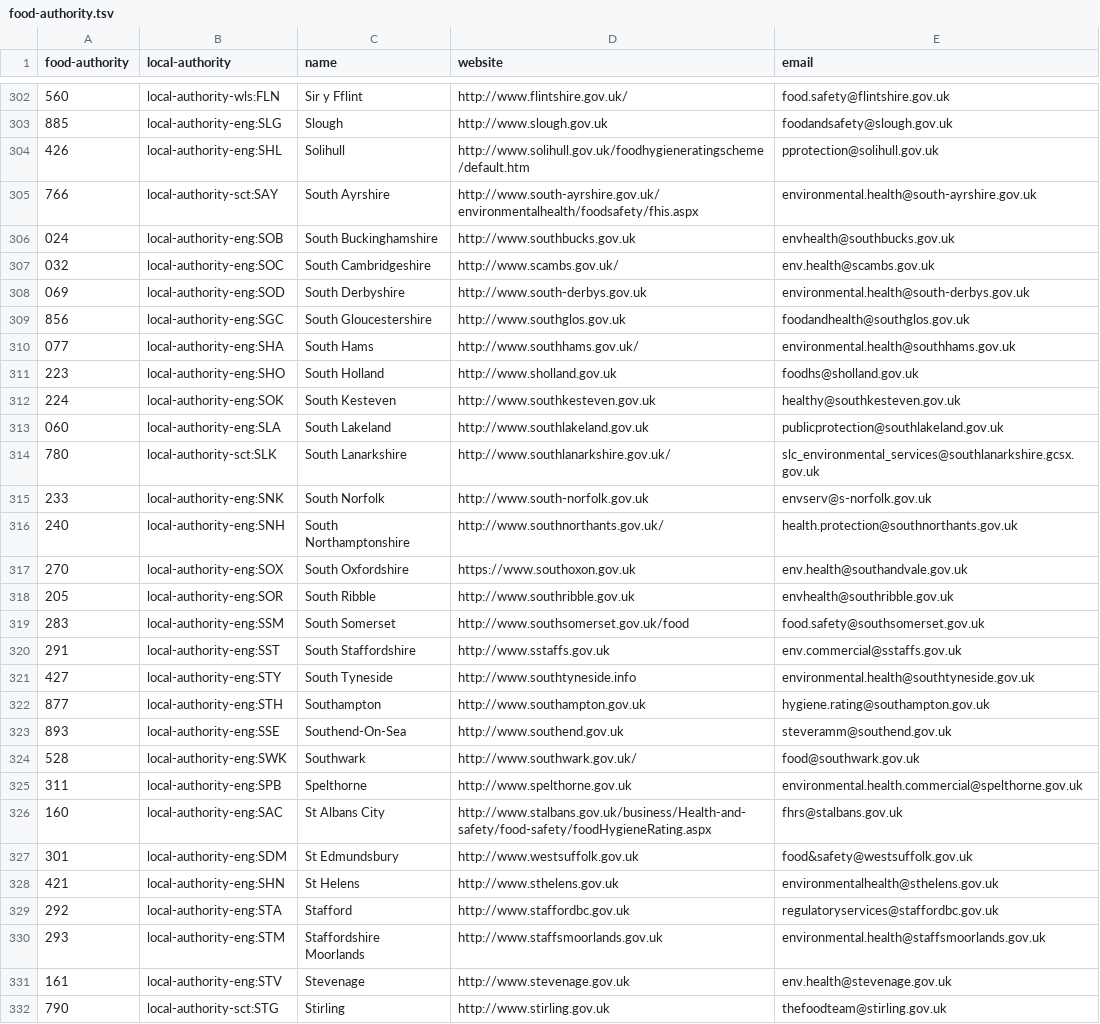
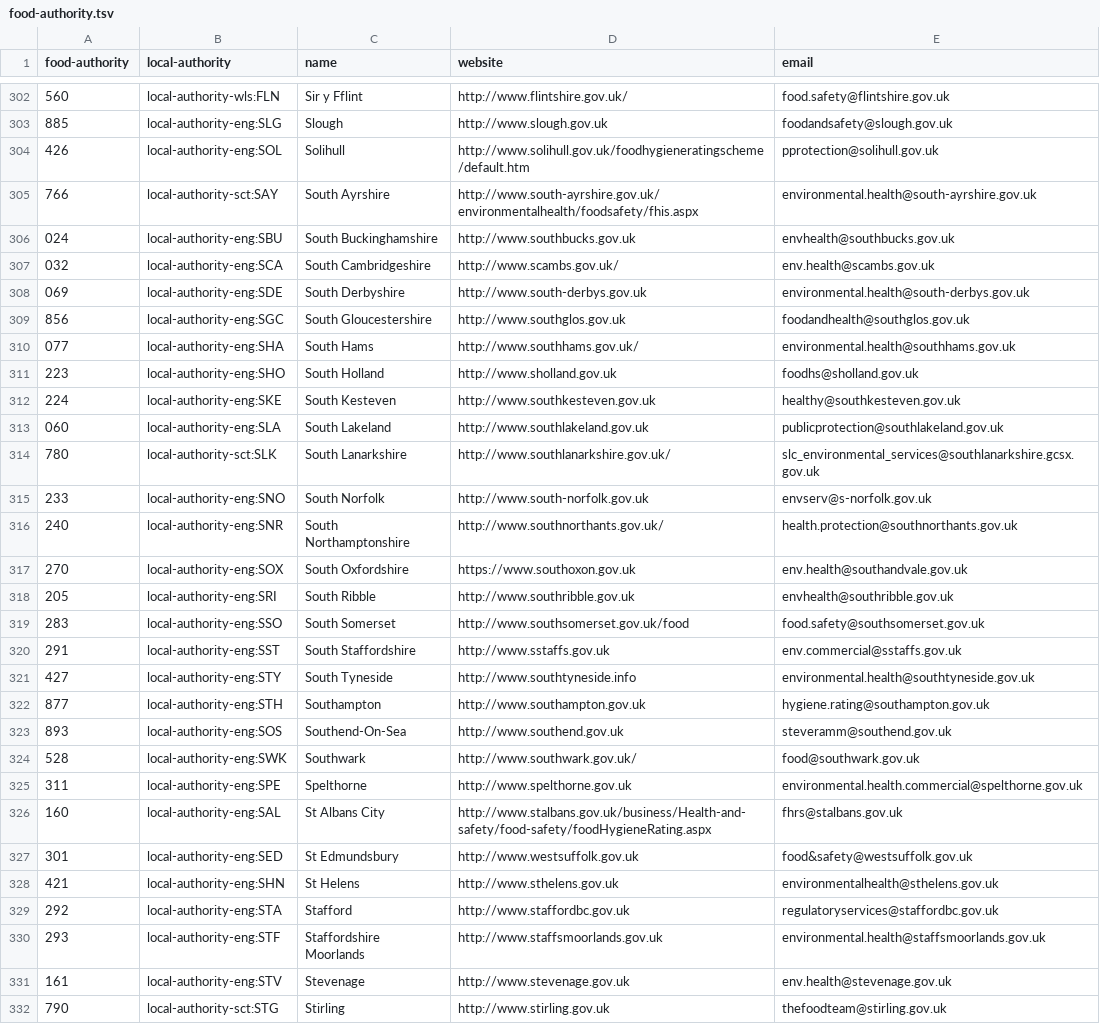
Before and after one commit to openregister/local-authority-data, a TSV file: maps/food-authority.tsv, drawn as a sheet; only a part is shown, gaps mark what is left out; the diff covers the shown part only.

Commit message:
Update food authority IDs to new LA-EG IDs

```diff
--- a/maps/food-authority.tsv
+++ b/maps/food-authority.tsv
@@ -303,7 +303,7 @@ food-authority	local-authority	name	website	email
 885	local-authority-eng:SLG	Slough	http://www.slough.gov.uk	foodandsafety@slough.gov.uk
-426	local-authority-eng:SHL	Solihull	http://www.solihull.gov.uk/foodhygieneratingscheme/default.htm	pprotection@solihull.gov.uk
+426	local-authority-eng:SOL	Solihull	http://www.solihull.gov.uk/foodhygieneratingscheme/default.htm	pprotection@solihull.gov.uk
 766	local-authority-sct:SAY	South Ayrshire	http://www.south-ayrshire.gov.uk/environmentalhealth/foodsafety/fhis.aspx	environmental.health@south-ayrshire.gov.uk
-024	local-authority-eng:SOB	South Buckinghamshire	http://www.southbucks.gov.uk	envhealth@southbucks.gov.uk
-032	local-authority-eng:SOC	South Cambridgeshire	http://www.scambs.gov.uk/	env.health@scambs.gov.uk
-069	local-authority-eng:SOD	South Derbyshire	http://www.south-derbys.gov.uk	environmental.health@south-derbys.gov.uk
+024	local-authority-eng:SBU	South Buckinghamshire	http://www.southbucks.gov.uk	envhealth@southbucks.gov.uk
+032	local-authority-eng:SCA	South Cambridgeshire	http://www.scambs.gov.uk/	env.health@scambs.gov.uk
+069	local-authority-eng:SDE	South Derbyshire	http://www.south-derbys.gov.uk	environmental.health@south-derbys.gov.uk
 856	local-authority-eng:SGC	South Gloucestershire	http://www.southglos.gov.uk	foodandhealth@southglos.gov.uk
@@ -311,10 +311,10 @@ food-authority	local-authority	name	website	email
 223	local-authority-eng:SHO	South Holland	http://www.sholland.gov.uk	foodhs@sholland.gov.uk
-224	local-authority-eng:SOK	South Kesteven	http://www.southkesteven.gov.uk	healthy@southkesteven.gov.uk
+224	local-authority-eng:SKE	South Kesteven	http://www.southkesteven.gov.uk	healthy@southkesteven.gov.uk
 060	local-authority-eng:SLA	South Lakeland	http://www.southlakeland.gov.uk	publicprotection@southlakeland.gov.uk
 780	local-authority-sct:SLK	South Lanarkshire	http://www.southlanarkshire.gov.uk/	slc_environmental_services@southlanarkshire.gcsx.gov.uk
-233	local-authority-eng:SNK	South Norfolk	http://www.south-norfolk.gov.uk	envserv@s-norfolk.gov.uk
-240	local-authority-eng:SNH	South Northamptonshire	http://www.southnorthants.gov.uk/	health.protection@southnorthants.gov.uk
+233	local-authority-eng:SNO	South Norfolk	http://www.south-norfolk.gov.uk	envserv@s-norfolk.gov.uk
+240	local-authority-eng:SNR	South Northamptonshire	http://www.southnorthants.gov.uk/	health.protection@southnorthants.gov.uk
 270	local-authority-eng:SOX	South Oxfordshire	https://www.southoxon.gov.uk	env.health@southandvale.gov.uk
-205	local-authority-eng:SOR	South Ribble	http://www.southribble.gov.uk	envhealth@southribble.gov.uk
-283	local-authority-eng:SSM	South Somerset	http://www.southsomerset.gov.uk/food	food.safety@southsomerset.gov.uk
+205	local-authority-eng:SRI	South Ribble	http://www.southribble.gov.uk	envhealth@southribble.gov.uk
+283	local-authority-eng:SSO	South Somerset	http://www.southsomerset.gov.uk/food	food.safety@southsomerset.gov.uk
 291	local-authority-eng:SST	South Staffordshire	http://www.sstaffs.gov.uk	env.commercial@sstaffs.gov.uk
@@ -322,10 +322,10 @@ food-authority	local-authority	name	website	email
 877	local-authority-eng:STH	Southampton	http://www.southampton.gov.uk	hygiene.rating@southampton.gov.uk
-893	local-authority-eng:SSE	Southend-On-Sea	http://www.southend.gov.uk	steveramm@southend.gov.uk
+893	local-authority-eng:SOS	Southend-On-Sea	http://www.southend.gov.uk	steveramm@southend.gov.uk
 528	local-authority-eng:SWK	Southwark	http://www.southwark.gov.uk/	food@southwark.gov.uk
-311	local-authority-eng:SPB	Spelthorne	http://www.spelthorne.gov.uk	environmental.health.commercial@spelthorne.gov.uk
-160	local-authority-eng:SAC	St Albans City	http://www.stalbans.gov.uk/business/Health-and-safety/food-safety/foodHygieneRating.aspx	fhrs@stalbans.gov.uk
-301	local-authority-eng:SDM	St Edmundsbury	http://www.westsuffolk.gov.uk	food&safety@westsuffolk.gov.uk
+311	local-authority-eng:SPE	Spelthorne	http://www.spelthorne.gov.uk	environmental.health.commercial@spelthorne.gov.uk
+160	local-authority-eng:SAL	St Albans City	http://www.stalbans.gov.uk/business/Health-and-safety/food-safety/foodHygieneRating.aspx	fhrs@stalbans.gov.uk
+301	local-authority-eng:SED	St Edmundsbury	http://www.westsuffolk.gov.uk	food&safety@westsuffolk.gov.uk
 421	local-authority-eng:SHN	St Helens	http://www.sthelens.gov.uk	environmentalhealth@sthelens.gov.uk
 292	local-authority-eng:STA	Stafford	http://www.staffordbc.gov.uk	regulatoryservices@staffordbc.gov.uk
-293	local-authority-eng:STM	Staffordshire Moorlands	http://www.staffsmoorlands.gov.uk	environmental.health@staffsmoorlands.gov.uk
+293	local-authority-eng:STF	Staffordshire Moorlands	http://www.staffsmoorlands.gov.uk	environmental.health@staffsmoorlands.gov.uk
 161	local-authority-eng:STV	Stevenage	http://www.stevenage.gov.uk	env.health@stevenage.gov.uk
```
Also changed, not shown: 161 edited cells elsewhere in this file.
